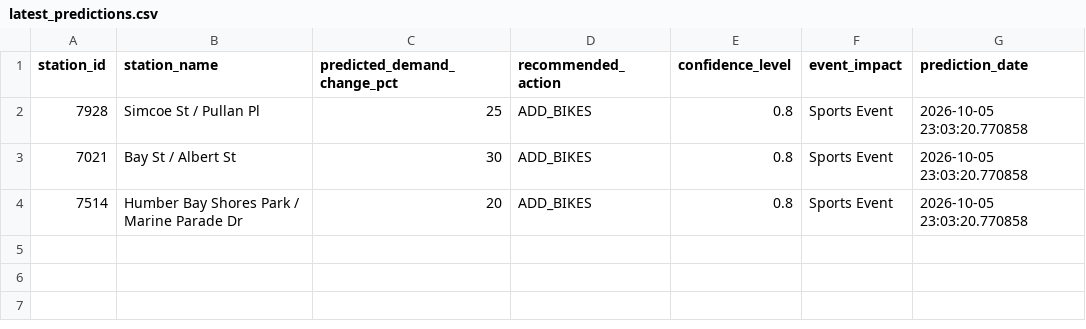
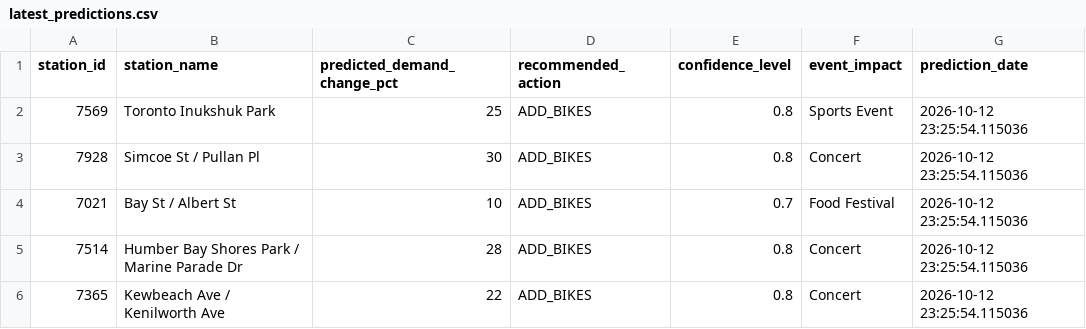
Before and after one commit to bryanpaget/toronto-bikeshare, a CSV file: predictions/latest_predictions.csv, drawn as a sheet.

Commit message:
Update bike share dashboard

```diff
--- a/predictions/latest_predictions.csv
+++ b/predictions/latest_predictions.csv
@@ -1,4 +1,6 @@
 "station_id","station_name","predicted_demand_change_pct","recommended_action","confidence_level","event_impact","prediction_date"
-"7928","Simcoe St / Pullan Pl",25,"ADD_BIKES",0.8,"Sports Event",2026-10-05 23:03:20.770858
-"7021","Bay St / Albert St",30,"ADD_BIKES",0.8,"Sports Event",2026-10-05 23:03:20.770858
-"7514","Humber Bay Shores Park / Marine Parade Dr",20,"ADD_BIKES",0.8,"Sports Event",2026-10-05 23:03:20.770858
+"7569","Toronto Inukshuk Park",25,"ADD_BIKES",0.8,"Sports Event",2026-10-12 23:25:54.115036
+"7928","Simcoe St / Pullan Pl",30,"ADD_BIKES",0.8,"Concert",2026-10-12 23:25:54.115036
+"7021","Bay St / Albert St",10,"ADD_BIKES",0.7,"Food Festival",2026-10-12 23:25:54.115036
+"7514","Humber Bay Shores Park / Marine Parade Dr",28,"ADD_BIKES",0.8,"Concert",2026-10-12 23:25:54.115036
+"7365","Kewbeach Ave / Kenilworth Ave",22,"ADD_BIKES",0.8,"Concert",2026-10-12 23:25:54.115036
```
Also changed, not shown: data/consolidated_metrics.csv, predictions/rebalancing_recommendations.csv, 8 other files.
